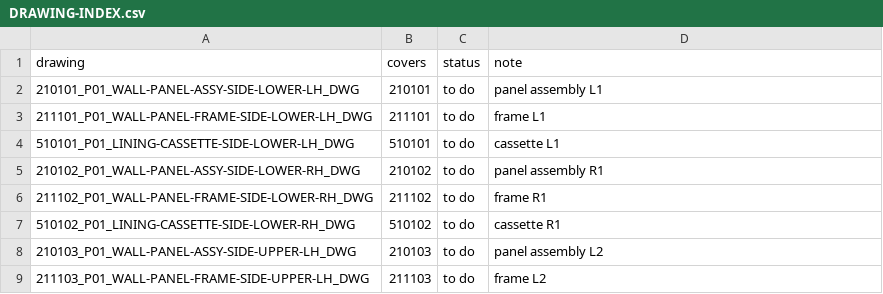
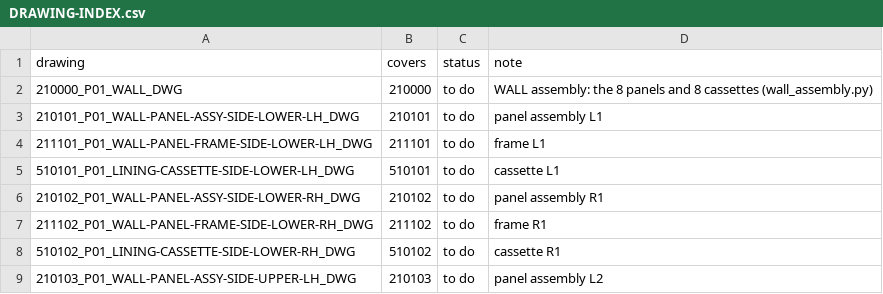
Before and after one commit to autonomous-ai/spaceship, a CSV file: v2/02-Drawings/wall/DRAWING-INDEX.csv, drawn as a sheet; only a part is shown; the shorter side is filled out with more unchanged rows.

```diff
--- a/v2/02-Drawings/wall/DRAWING-INDEX.csv
+++ b/v2/02-Drawings/wall/DRAWING-INDEX.csv
@@ -1,2 +1,3 @@
 drawing,covers,status,note
+210000_P01_WALL_DWG,210000,to do,WALL assembly: the 8 panels and 8 cassettes (wall_assembly.py)
 210101_P01_WALL-PANEL-ASSY-SIDE-LOWER-LH_DWG,210101,to do,panel assembly L1
```
Also changed, not shown: 2 other files.
